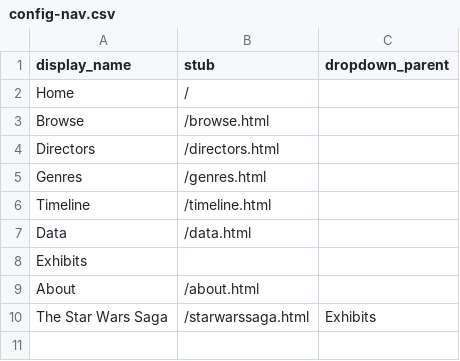
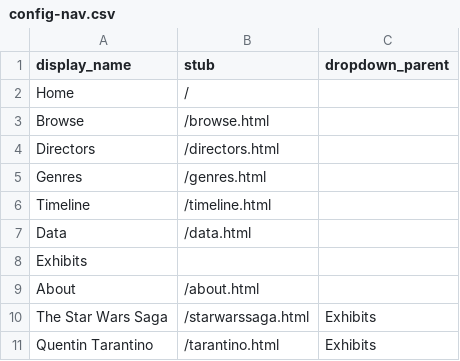
Before and after one commit to rthedrick91/movie-collection, a CSV file: _data/config-nav.csv, drawn as a sheet.

Commit message:
tarantino

```diff
--- a/_data/config-nav.csv
+++ b/_data/config-nav.csv
@@ -10 +10,2 @@ About,/about.html
 "The Star Wars Saga",/starwarssaga.html,Exhibits
+"Quentin Tarantino",/tarantino.html,Exhibits
```
Also changed, not shown: 4 other files.
